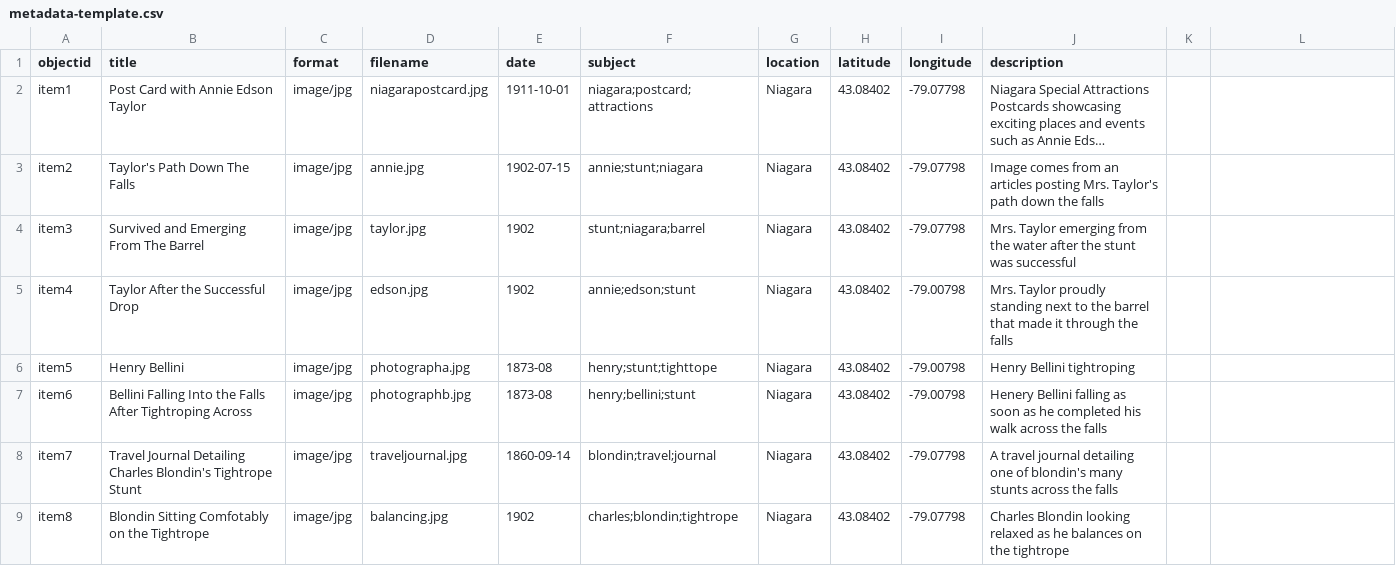
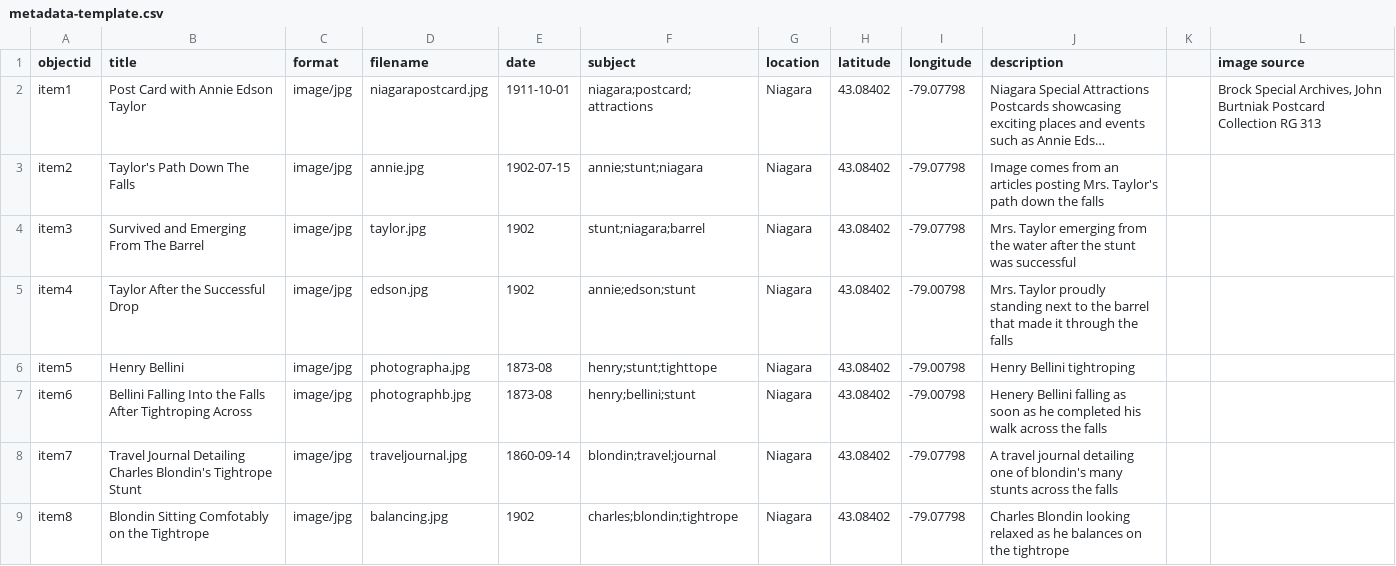
Before and after one commit to LuanaAmatuzio/Boldest-20th-Century-Dare-Devils, a CSV file: _data/metadata-template.csv, drawn as a sheet; only a part is shown; long unchanged cells end in …; the diff names each change by its address in the sheet, - before the commit and + after, or states it on an @@ line.

Commit message:
Add files via upload

```diff
--- a/_data/metadata-template.csv
+++ b/_data/metadata-template.csv
-L1: (empty)
+L1: image source
-L2 (image source): (empty)
+L2 (image source): Brock Special Archives, John Burtniak Postcard Collection RG 313
```
